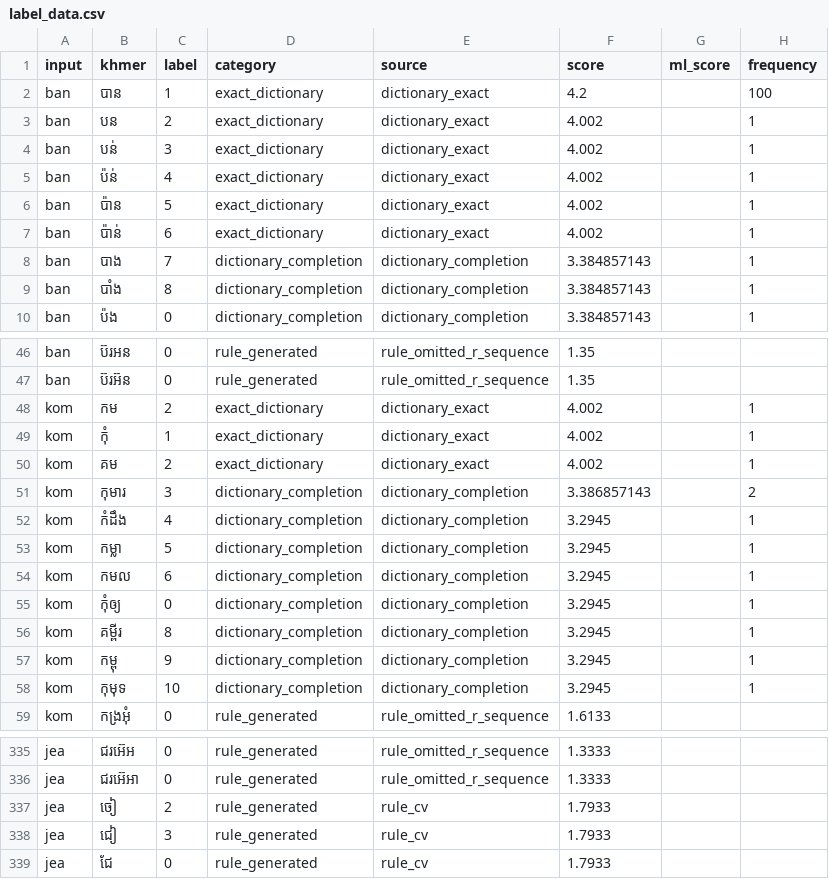
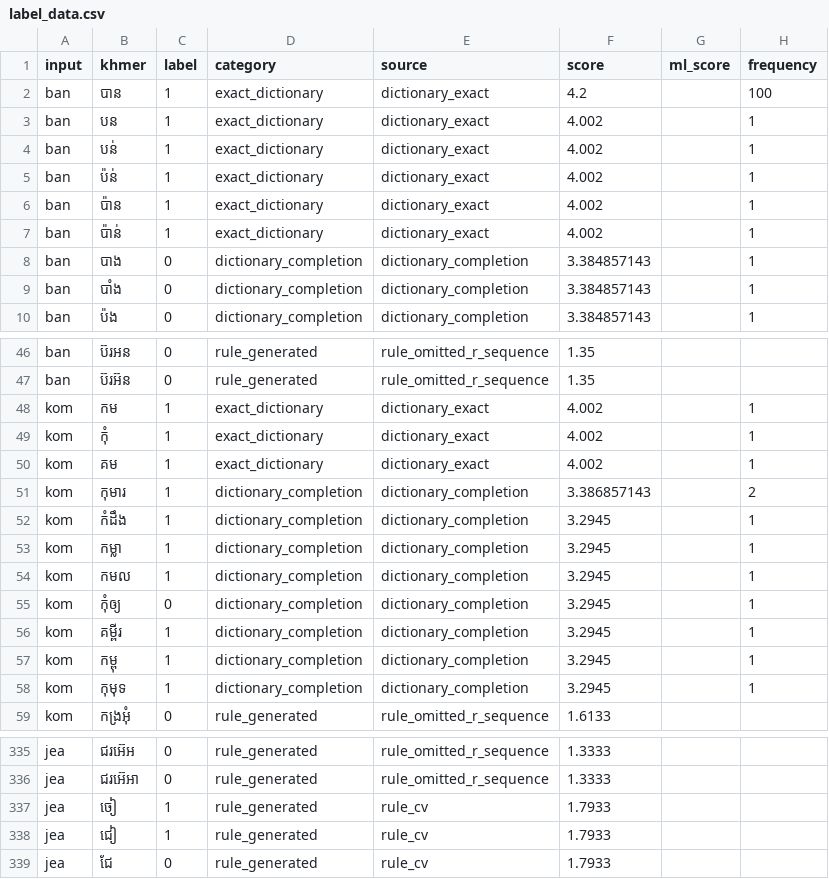
Before and after one commit to Ngovkimyou/Khmer-Transliteration-Keyboard, a CSV file: data/label_data.csv, drawn as a sheet; only a part is shown, gaps mark what is left out; the diff covers the shown part only; the diff names each change by its address in the sheet, - before the commit and + after, or states it on an @@ line.

Commit message:
change most labelled data to 1

```diff
--- a/data/label_data.csv
+++ b/data/label_data.csv
-C3 (label): 2
+C3 (label): 1
-C4 (label): 3
+C4 (label): 1
-C5 (label): 4
+C5 (label): 1
-C6 (label): 5
+C6 (label): 1
-C7 (label): 6
+C7 (label): 1
-C8 (label): 7
+C8 (label): 0
-C9 (label): 8
+C9 (label): 0
-C48 (label): 2
+C48 (label): 1
-C50 (label): 2
+C50 (label): 1
-C51 (label): 3
+C51 (label): 1
-C52 (label): 4
+C52 (label): 1
-C53 (label): 5
+C53 (label): 1
-C54 (label): 6
+C54 (label): 1
-C56 (label): 8
+C56 (label): 1
-C57 (label): 9
+C57 (label): 1
-C58 (label): 10
+C58 (label): 1
-C337 (label): 2
+C337 (label): 1
-C338 (label): 3
+C338 (label): 1
```
Also changed, not shown: 4 edited cells elsewhere in this file.
